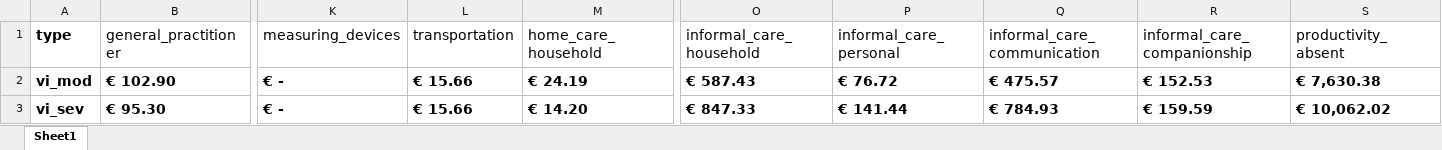
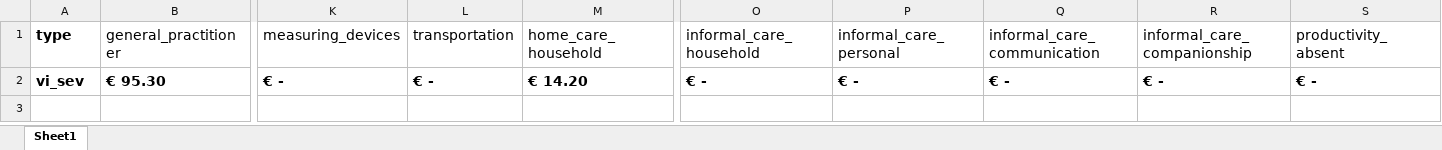
Before and after one commit to BartJanBoverhof/cea-glaucoma-ai-screening, an Excel workbook: data-raw/8f_cost_burden_disease.xlsx, sheet Sheet1, drawn as a sheet; only a part is shown, gaps mark what is left out; values as stored, in another font and other column widths than the file's, no borders; removed rows and columns are numbered as before the commit, all else as after; rows hold the shown columns only; the diff names each change by its address in the sheet, - before the commit and + after, or states it on an @@ line.

Commit message:
base-case update values

```diff
--- a/data-raw/8f_cost_burden_disease.xlsx (sheet Sheet1)
+++ b/data-raw/8f_cost_burden_disease.xlsx (sheet Sheet1)
-row 2: vi_mod | € 102.90 | € - | € 15.66 | € 24.19 | € 587.43 | € 76.72 | € 475.57 | € 152.53 | € 7,630.38
-L2 (transportation): € 15.66
+L2 (transportation): € -
-O2 (informal_care_household): € 847.33
+O2 (informal_care_household): € -
-P2 (informal_care_personal): € 141.44
+P2 (informal_care_personal): € -
-Q2 (informal_care_communication): € 784.93
+Q2 (informal_care_communication): € -
-R2 (informal_care_companionship): € 159.59
+R2 (informal_care_companionship): € -
-S2 (productivity_absent): € 10,062.02
+S2 (productivity_absent): € -
```
Also changed, not shown: 10 other files.
